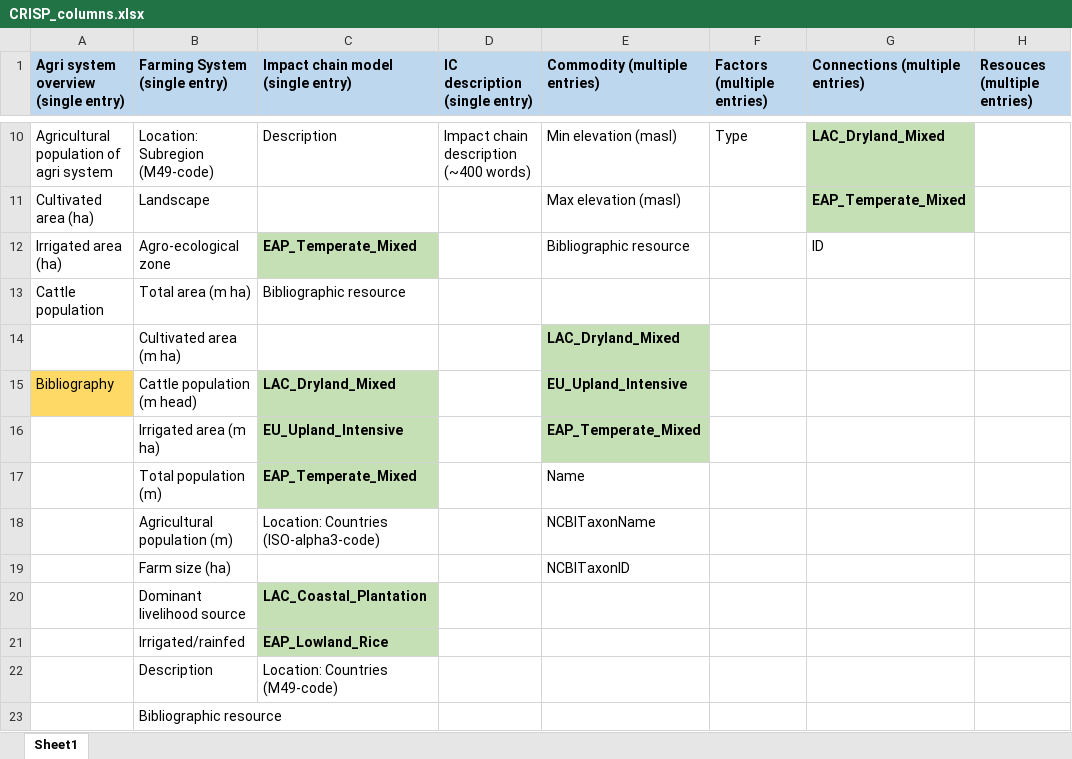
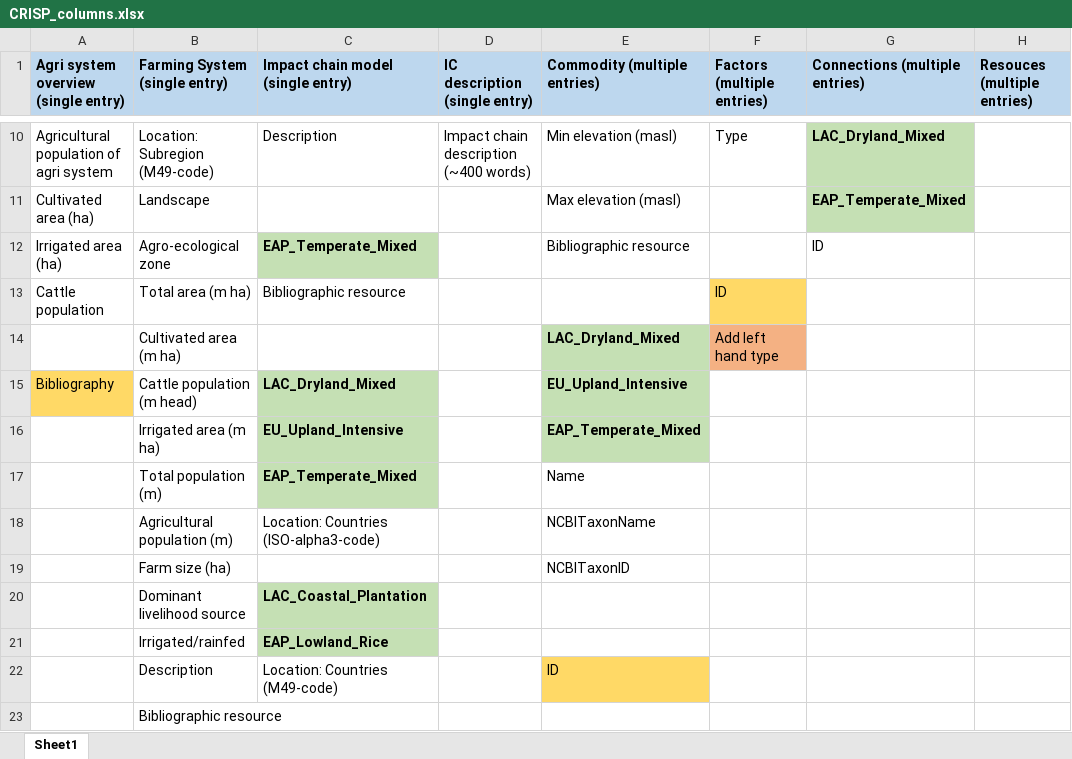
Before and after one commit to iberius96/DP_DPI, an Excel workbook: CRISP_columns.xlsx, sheet Sheet1, drawn as a sheet; only a part is shown, gaps mark what is left out; values as stored, in another font and other column widths than the file's, no borders; the diff names each change by its address in the sheet, - before the commit and + after, or states it on an @@ line.

```diff
--- a/CRISP_columns.xlsx (sheet Sheet1)
+++ b/CRISP_columns.xlsx (sheet Sheet1)
-F13 (Factors (multiple entries)): (empty)
+F13 (Factors (multiple entries)): ID
-F13 fill: none
+F13 fill: #FFD966
-F14 (Factors (multiple entries)): (empty)
+F14 (Factors (multiple entries)): Add left hand type
-F14 fill: none
+F14 fill: #F4B183
-E22 (Commodity (multiple entries)): (empty)
+E22 (Commodity (multiple entries)): ID
-E22 fill: none
+E22 fill: #FFD966
```
Also changed, not shown: 9 other files.
